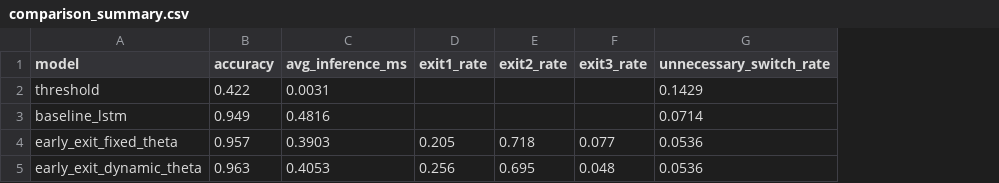
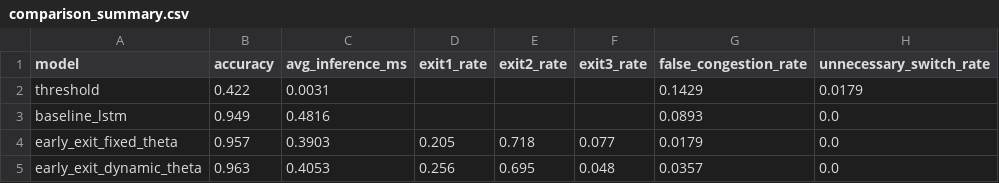
Before and after one commit to youyongsang/Hanbat_capstone, a CSV file: project/results/yena/comparison_summary.csv, drawn as a sheet; addresses are those after the commit; the diff names each change by its address in the sheet, - before the commit and + after, or states it on an @@ line.

```diff
--- a/project/results/yena/comparison_summary.csv
+++ b/project/results/yena/comparison_summary.csv
+column G (false_congestion_rate), rows 2-5: 0.1429 | 0.0893 | 0.0179 | 0.0357
-H2 (unnecessary_switch_rate): 0.1429
+H2 (unnecessary_switch_rate): 0.0179
-H3 (unnecessary_switch_rate): 0.0714
+H3 (unnecessary_switch_rate): 0.0
-H4:H5 (unnecessary_switch_rate): 0.0536
+H4:H5 (unnecessary_switch_rate): 0.0
```
Also changed, not shown: project/results/hojung/baseline_lstm.csv, project/results/hojung/baseline_threshold.csv, 8 other files.
